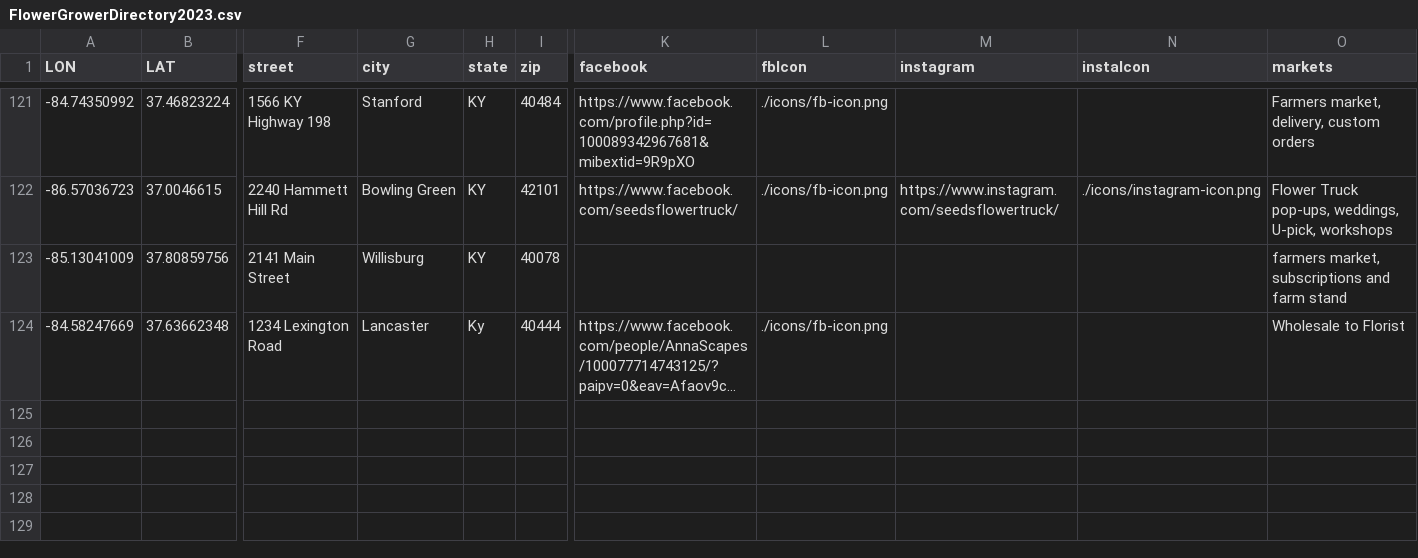
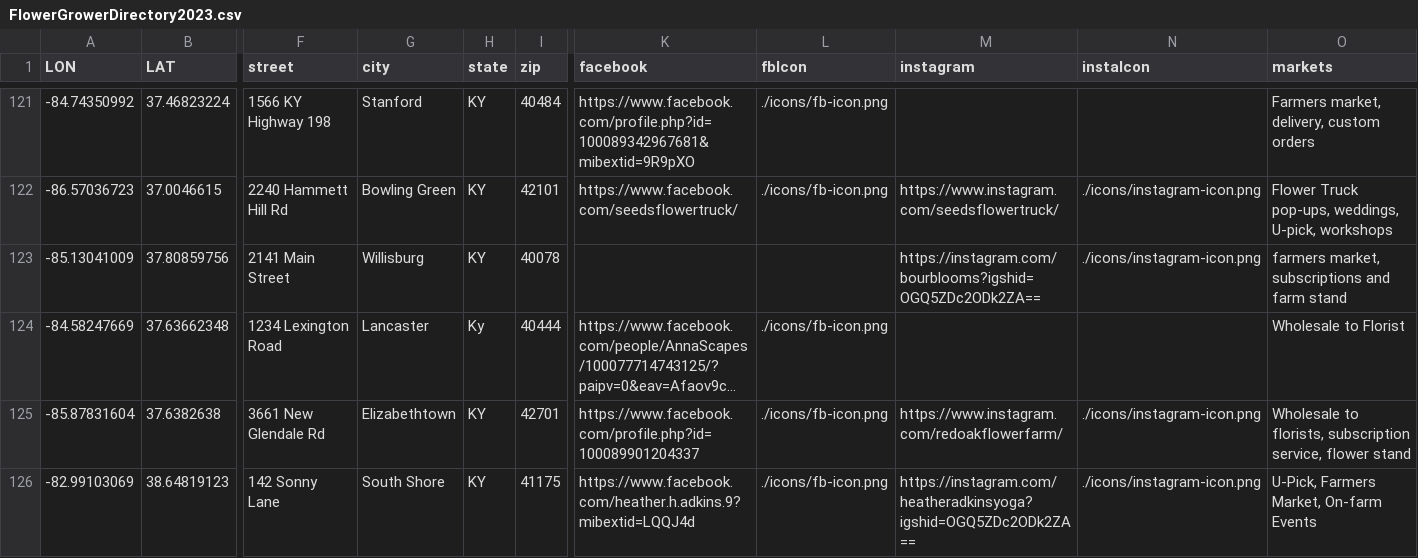
Before and after one commit to UK-Horticulture/KY-Cut-Flowers, a CSV file: data/FlowerGrowerDirectory2023.csv, drawn as a sheet; only a part is shown, gaps mark what is left out; long unchanged cells end in …; rows hold the shown columns only; the diff names each change by its address in the sheet, - before the commit and + after, or states it on an @@ line.

Commit message:
add / update entries (3)

```diff
--- a/data/FlowerGrowerDirectory2023.csv
+++ b/data/FlowerGrowerDirectory2023.csv
-M123 (instagram): (empty)
+M123 (instagram): https://instagram.com/bourblooms?igshid=OGQ5ZDc2ODk2ZA==
-N123 (instaIcon): (empty)
+N123 (instaIcon): ./icons/instagram-icon.png
+row 125: -85.87831604 | 37.6382638 | 3661 New Glendale Rd | Elizabethtown | KY | 42701 | https://www.facebook.com/profile.php?id=100089901204337 | ./icons/fb-icon.png | https://www.instagram.com/redoakflowerfarm/ | ./icons/instagram-icon.png | Wholesale to florists, subscription service, flower stand
+row 126: -82.99103069 | 38.64819123 | 142 Sonny Lane | South Shore | KY | 41175 | https://www.facebook.com/heather.h.adkins.9?mibextid=LQQJ4d | ./icons/fb-icon.png | https://instagram.com/heatheradkinsyoga?igshid=OGQ5ZDc2ODk2ZA== | ./icons/instagram-icon.png | U-Pick, Farmers Market, On-farm Events
```
